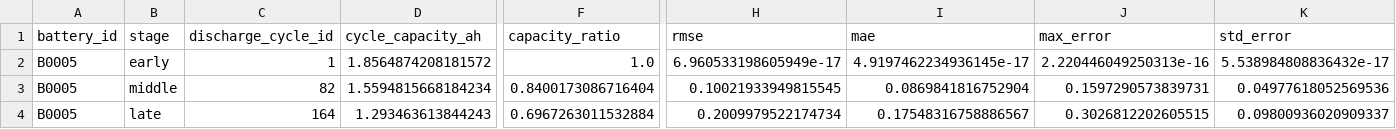
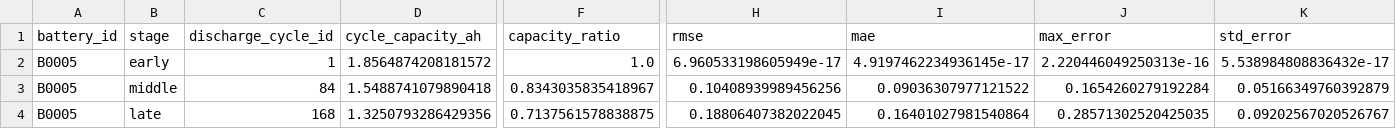
Before and after one commit to DJB19/soc_fgo_paper3, a CSV file: results/B0005_cc_nominal_metrics.csv, drawn as a sheet; only a part is shown, gaps mark what is left out; the diff covers the shown part only; the diff names each change by its address in the sheet, - before the commit and + after, or states it on an @@ line.

Commit message:
Update B0005 aging-stage CC results for cycles 1 84 and 168

```diff
--- a/results/B0005_cc_nominal_metrics.csv
+++ b/results/B0005_cc_nominal_metrics.csv
-C3 (discharge_cycle_id): 82
+C3 (discharge_cycle_id): 84
-D3 (cycle_capacity_ah): 1.5594815668184234
+D3 (cycle_capacity_ah): 1.5488741079890418
-F3 (capacity_ratio): 0.8400173086716404
+F3 (capacity_ratio): 0.8343035835418967
-H3 (rmse): 0.10021933949815545
+H3 (rmse): 0.10408939989456256
-I3 (mae): 0.0869841816752904
+I3 (mae): 0.09036307977121522
-J3 (max_error): 0.1597290573839731
+J3 (max_error): 0.1654260279192284
-K3 (std_error): 0.04977618052569536
+K3 (std_error): 0.05166349760392879
-C4 (discharge_cycle_id): 164
+C4 (discharge_cycle_id): 168
-D4 (cycle_capacity_ah): 1.293463613844243
+D4 (cycle_capacity_ah): 1.3250793286429356
-F4 (capacity_ratio): 0.6967263011532884
+F4 (capacity_ratio): 0.7137561578838875
-H4 (rmse): 0.2009979522174734
+H4 (rmse): 0.18806407382022045
-I4 (mae): 0.17548316758886567
+I4 (mae): 0.16401027981540864
-J4 (max_error): 0.3026812202605515
+J4 (max_error): 0.28571302520425035
-K4 (std_error): 0.09800936020909337
+K4 (std_error): 0.09202567020526767
```
Also changed, not shown: 4 edited cells elsewhere in this file, results/B0005_cc_metrics.csv, 10 other files.
